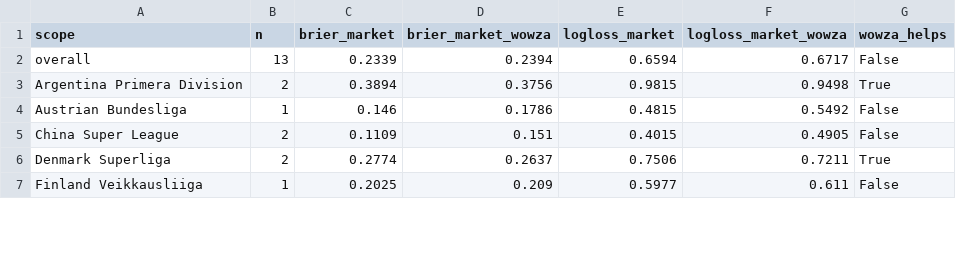
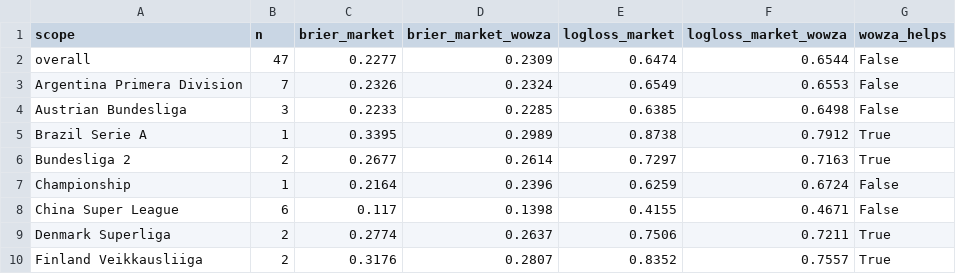
Before and after one commit to NevixAA/wowza_v11, a CSV file: output/v11_residual.csv, drawn as a sheet; only a part is shown; the diff covers the shown part only.

```diff
--- a/output/v11_residual.csv
+++ b/output/v11_residual.csv
@@ -1,7 +1,10 @@
 scope,n,brier_market,brier_market_wowza,logloss_market,logloss_market_wowza,wowza_helps
-overall,13,0.2339,0.2394,0.6594,0.6717,False
-Argentina Primera Division,2,0.3894,0.3756,0.9815,0.9498,True
-Austrian Bundesliga,1,0.146,0.1786,0.4815,0.5492,False
-China Super League,2,0.1109,0.151,0.4015,0.4905,False
+overall,47,0.2277,0.2309,0.6474,0.6544,False
+Argentina Primera Division,7,0.2326,0.2324,0.6549,0.6553,False
+Austrian Bundesliga,3,0.2233,0.2285,0.6385,0.6498,False
+Brazil Serie A,1,0.3395,0.2989,0.8738,0.7912,True
+Bundesliga 2,2,0.2677,0.2614,0.7297,0.7163,True
+Championship,1,0.2164,0.2396,0.6259,0.6724,False
+China Super League,6,0.117,0.1398,0.4155,0.4671,False
 Denmark Superliga,2,0.2774,0.2637,0.7506,0.7211,True
-Finland Veikkausliiga,1,0.2025,0.209,0.5977,0.611,False
+Finland Veikkausliiga,2,0.3176,0.2807,0.8352,0.7557,True
```
Also changed, not shown: 4 added rows and 14 edited cells elsewhere in this file, output/v11_graded.csv, output/v11_shadow_log.csv, 1 other file.
